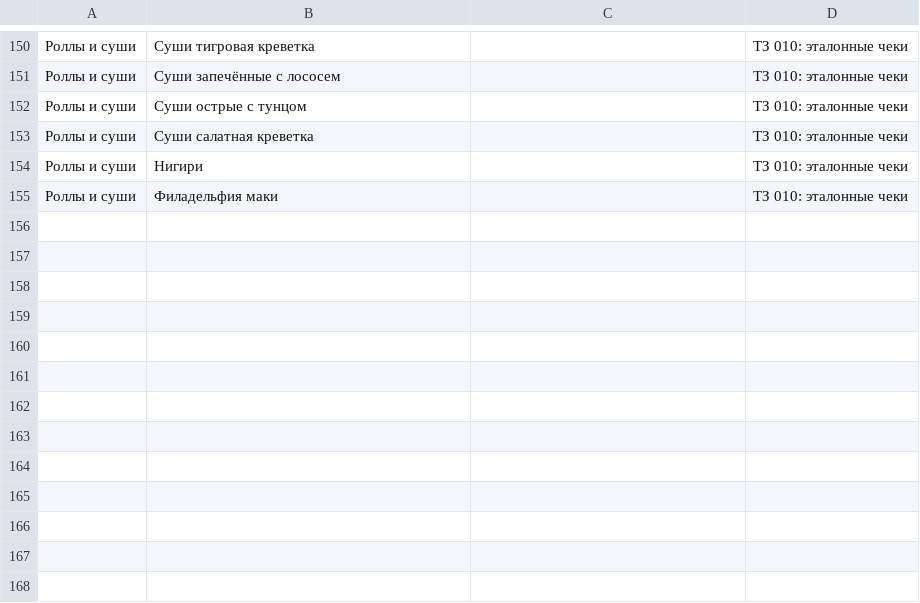
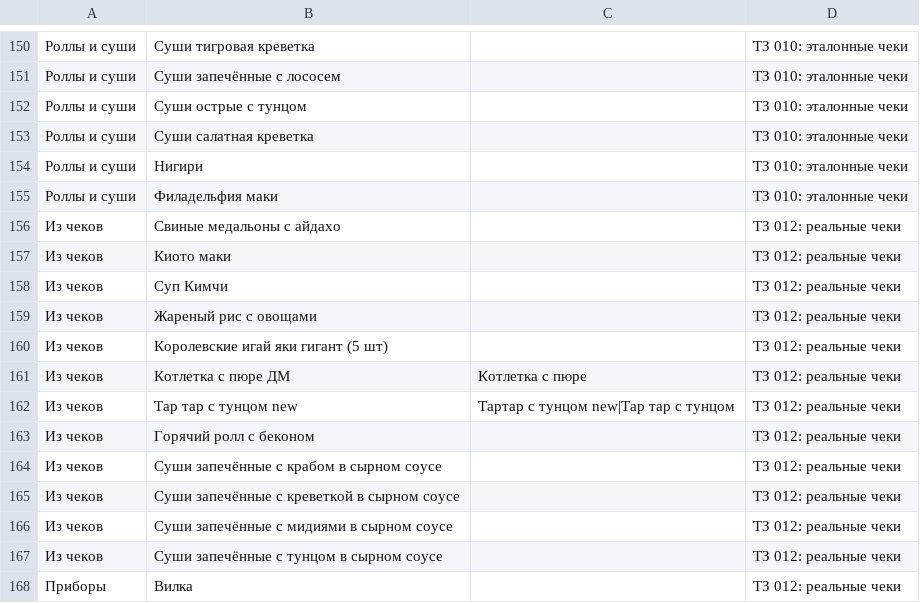
Before and after one commit to cilath/goner-pack, a CSV file: spravochnik.csv, drawn as a sheet; only a part is shown, gaps mark what is left out; the diff names each change by its address in the sheet, - before the commit and + after, or states it on an @@ line.

```diff
--- a/spravochnik.csv
+++ b/spravochnik.csv
+row 156: Из чеков | Свиные медальоны с айдахо |  | ТЗ 012: реальные чеки
+row 157: Из чеков | Киото маки |  | ТЗ 012: реальные чеки
+row 158: Из чеков | Суп Кимчи |  | ТЗ 012: реальные чеки
+row 159: Из чеков | Жареный рис с овощами |  | ТЗ 012: реальные чеки
+row 160: Из чеков | Королевские игай яки гигант (5 шт) |  | ТЗ 012: реальные чеки
+row 161: Из чеков | Котлетка с пюре ДМ | Котлетка с пюре | ТЗ 012: реальные чеки
+row 162: Из чеков | Тар тар с тунцом new | Тартар с тунцом new|Тар тар с тунцом | ТЗ 012: реальные чеки
+row 163: Из чеков | Горячий ролл с беконом |  | ТЗ 012: реальные чеки
+row 164: Из чеков | Суши запечённые с крабом в сырном соусе |  | ТЗ 012: реальные чеки
+row 165: Из чеков | Суши запечённые с креветкой в сырном соусе |  | ТЗ 012: реальные чеки
+row 166: Из чеков | Суши запечённые с мидиями в сырном соусе |  | ТЗ 012: реальные чеки
+row 167: Из чеков | Суши запечённые с тунцом в сырном соусе |  | ТЗ 012: реальные чеки
+row 168: Приборы | Вилка |  | ТЗ 012: реальные чеки
```
Also changed, not shown: 6 other files.
